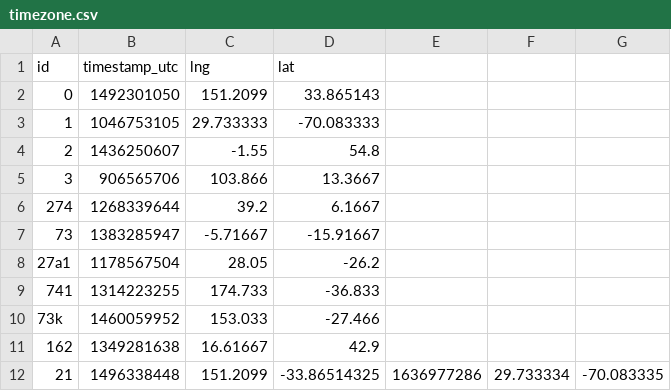
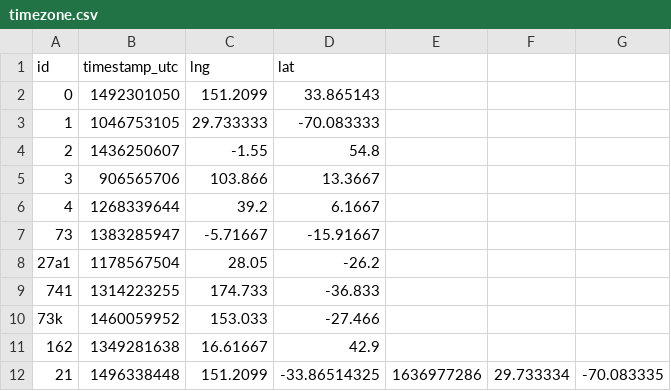
Before and after one commit to chathurapriyankara/DevicesAPI, a CSV file: timezone.csv, drawn as a sheet.

```diff
--- a/timezone.csv
+++ b/timezone.csv
@@ -5,3 +5,3 @@ id,timestamp_utc,lng,lat
 3,906565706,103.866,13.3667
-274,1268339644,39.2,6.1667
+4,1268339644,39.2,6.1667
 73,1383285947,-5.71667,-15.91667
```
Also changed, not shown: 1 other file.
